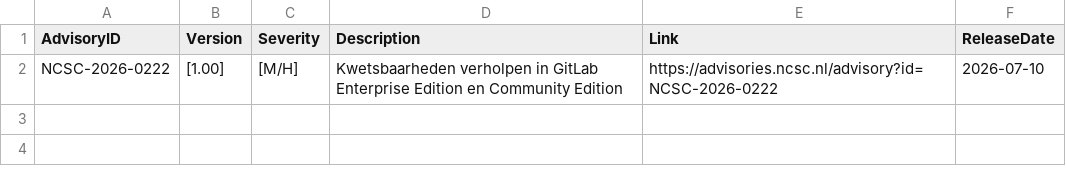
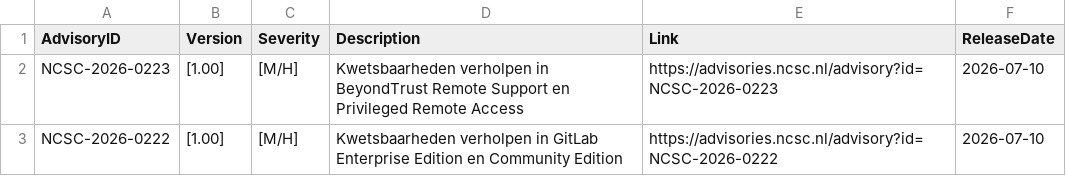
Before and after one commit to koensmink/ncsc-advisory-watcher, a CSV file: output/daily/2026-07-10.csv, drawn as a sheet; the diff names each change by its address in the sheet, - before the commit and + after, or states it on an @@ line.

```diff
--- a/output/daily/2026-07-10.csv
+++ b/output/daily/2026-07-10.csv
+row 2: NCSC-2026-0223 | [1.00] | [M/H] | Kwetsbaarheden verholpen in BeyondTrust Remote Support en Privileged Remote Access | https://advisories.ncsc.nl/advisory?id=NCSC-2026-0223 | 2026-07-10
```
Also changed, not shown: 3 other files.
